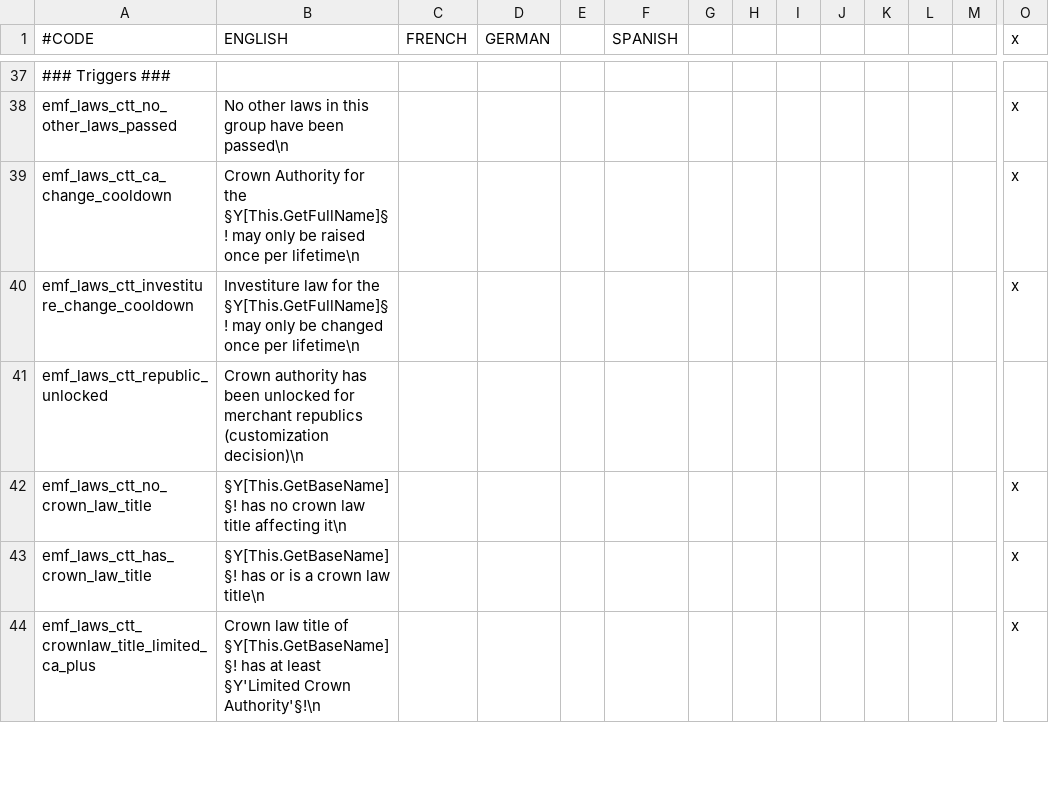
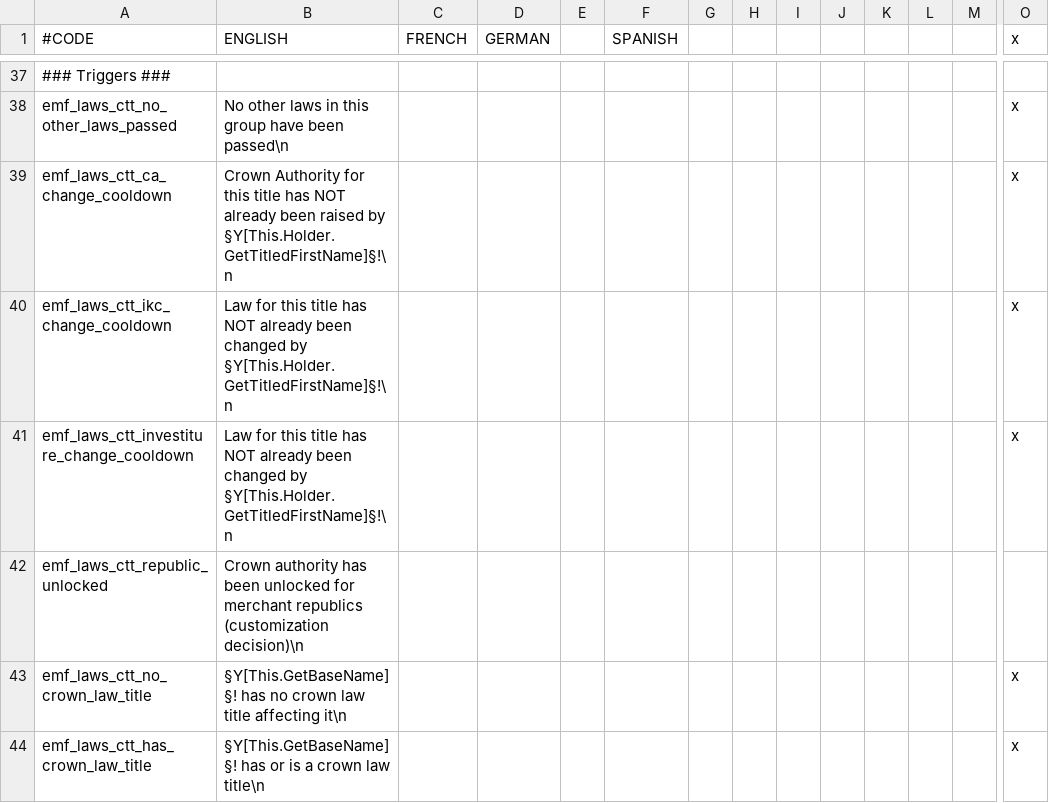
Before and after one commit to EMFTeam/EMF, a CSV file: EMF/localisation/zz~emf_laws.csv, drawn as a sheet; only a part is shown, gaps mark what is left out; the shorter side is filled out with more unchanged rows; addresses are those after the commit; rows hold the shown columns only; the diff names each change by its address in the sheet, - before the commit and + after, or states it on an @@ line.

Commit message:
forgot the lifetime cooldown CTT localisation

```diff
--- a/EMF/localisation/zz~emf_laws.csv
+++ b/EMF/localisation/zz~emf_laws.csv
-B39 (ENGLISH): …Authority for the §Y[This.GetFullName]§! may only be raised once per lifetime\n
+B39 (ENGLISH): …Authority for this title has NOT already been raised by §Y[This.Holder.GetTitledFirstName]§!\n
+row 40: emf_laws_ctt_ikc_change_cooldown | Law for this title has NOT already been changed by §Y[This.Holder.GetTitledFirstName]§!\n |  |  |  |  |  |  |  |  |  |  |  | x
-B41 (ENGLISH): Investiture law for the §Y[This.GetFullName]§! may only be changed once per lifetime\n
+B41 (ENGLISH): Law for this title has NOT already been changed by §Y[This.Holder.GetTitledFirstName]§!\n
```
